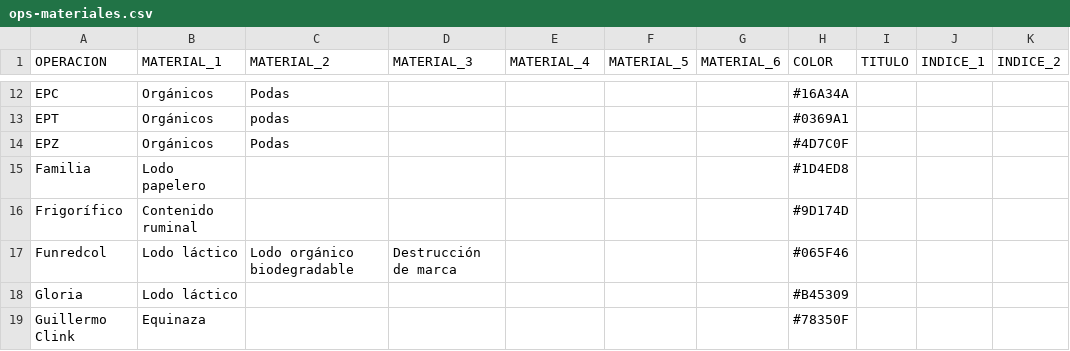
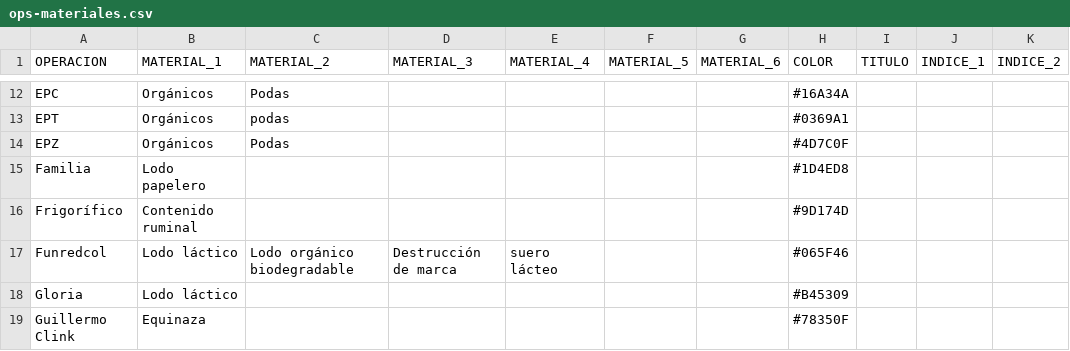
Before and after one commit to hortior2019-glitch/pil1-dashboard, a CSV file: ops-materiales.csv, drawn as a sheet; only a part is shown, gaps mark what is left out; the diff names each change by its address in the sheet, - before the commit and + after, or states it on an @@ line.

Commit message:
Add files via upload

```diff
--- a/ops-materiales.csv
+++ b/ops-materiales.csv
-E17 (MATERIAL_4): (empty)
+E17 (MATERIAL_4): suero lácteo
```
